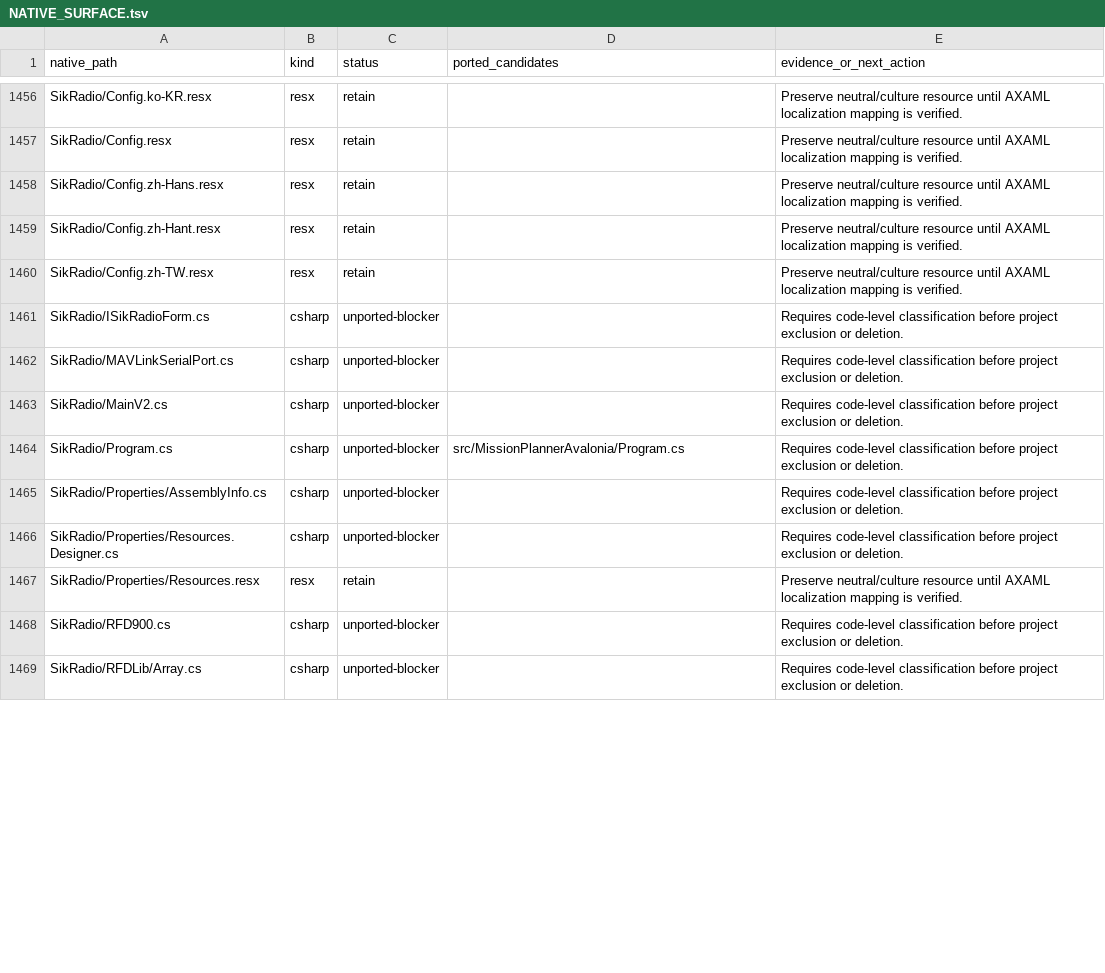
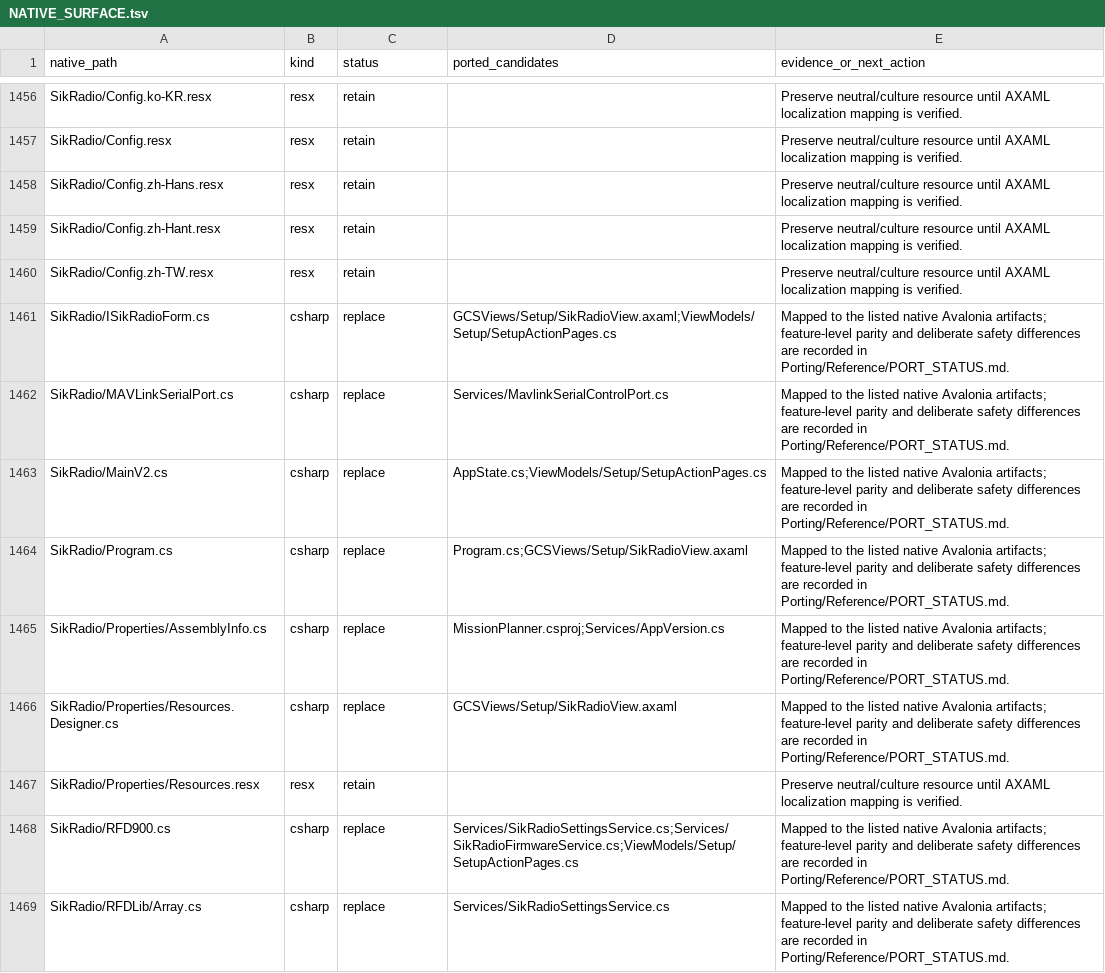
Before and after one commit to Poholos/MissionPlanner10, a TSV file: Porting/NATIVE_SURFACE.tsv, drawn as a sheet; only a part is shown, gaps mark what is left out; the diff covers the shown part only.

Commit message:
feat: support SiK radio over MAVLink TELEM1

```diff
--- a/Porting/NATIVE_SURFACE.tsv
+++ b/Porting/NATIVE_SURFACE.tsv
@@ -1460,10 +1460,10 @@ SikRadio/Config.zh-Hant.resx	resx	retain		Preserve neutral/culture resource unti
 SikRadio/Config.zh-TW.resx	resx	retain		Preserve neutral/culture resource until AXAML localization mapping is verified.
-SikRadio/ISikRadioForm.cs	csharp	unported-blocker		Requires code-level classification before project exclusion or deletion.
-SikRadio/MAVLinkSerialPort.cs	csharp	unported-blocker		Requires code-level classification before project exclusion or deletion.
-SikRadio/MainV2.cs	csharp	unported-blocker		Requires code-level classification before project exclusion or deletion.
-SikRadio/Program.cs	csharp	unported-blocker	src/MissionPlannerAvalonia/Program.cs	Requires code-level classification before project exclusion or deletion.
-SikRadio/Properties/AssemblyInfo.cs	csharp	unported-blocker		Requires code-level classification before project exclusion or deletion.
-SikRadio/Properties/Resources.Designer.cs	csharp	unported-blocker		Requires code-level classification before project exclusion or deletion.
+SikRadio/ISikRadioForm.cs	csharp	replace	GCSViews/Setup/SikRadioView.axaml;ViewModels/Setup/SetupActionPages.cs	Mapped to the listed native Avalonia artifacts; feature-level parity and deliberate safety differences are recorded in Porting/Reference/PORT_STATUS.md.
+SikRadio/MAVLinkSerialPort.cs	csharp	replace	Services/MavlinkSerialControlPort.cs	Mapped to the listed native Avalonia artifacts; feature-level parity and deliberate safety differences are recorded in Porting/Reference/PORT_STATUS.md.
+SikRadio/MainV2.cs	csharp	replace	AppState.cs;ViewModels/Setup/SetupActionPages.cs	Mapped to the listed native Avalonia artifacts; feature-level parity and deliberate safety differences are recorded in Porting/Reference/PORT_STATUS.md.
+SikRadio/Program.cs	csharp	replace	Program.cs;GCSViews/Setup/SikRadioView.axaml	Mapped to the listed native Avalonia artifacts; feature-level parity and deliberate safety differences are recorded in Porting/Reference/PORT_STATUS.md.
+SikRadio/Properties/AssemblyInfo.cs	csharp	replace	MissionPlanner.csproj;Services/AppVersion.cs	Mapped to the listed native Avalonia artifacts; feature-level parity and deliberate safety differences are recorded in Porting/Reference/PORT_STATUS.md.
+SikRadio/Properties/Resources.Designer.cs	csharp	replace	GCSViews/Setup/SikRadioView.axaml	Mapped to the listed native Avalonia artifacts; feature-level parity and deliberate safety differences are recorded in Porting/Reference/PORT_STATUS.md.
 SikRadio/Properties/Resources.resx	resx	retain		Preserve neutral/culture resource until AXAML localization mapping is verified.
-SikRadio/RFD900.cs	csharp	unported-blocker		Requires code-level classification before project exclusion or deletion.
-SikRadio/RFDLib/Array.cs	csharp	unported-blocker		Requires code-level classification before project exclusion or deletion.
+SikRadio/RFD900.cs	csharp	replace	Services/SikRadioSettingsService.cs;Services/SikRadioFirmwareService.cs;ViewModels/Setup/SetupActionPages.cs	Mapped to the listed native Avalonia artifacts; feature-level parity and deliberate safety differences are recorded in Porting/Reference/PORT_STATUS.md.
+SikRadio/RFDLib/Array.cs	csharp	replace	Services/SikRadioSettingsService.cs	Mapped to the listed native Avalonia artifacts; feature-level parity and deliberate safety differences are recorded in Porting/Reference/PORT_STATUS.md.
```
Also changed, not shown: 57 edited cells elsewhere in this file, 11 other files.
